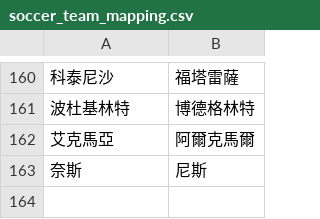
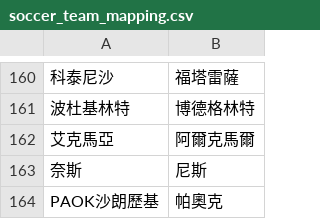
Before and after one commit to DanielTsai117/sport_ref, a CSV file: soccer_team_mapping.csv, drawn as a sheet; only a part is shown, gaps mark what is left out; the diff names each change by its address in the sheet, - before the commit and + after, or states it on an @@ line.

Commit message:
Update soccer_team_mapping.csv

```diff
--- a/soccer_team_mapping.csv
+++ b/soccer_team_mapping.csv
+row 164: PAOK沙朗歷基 | 帕奧克
```
